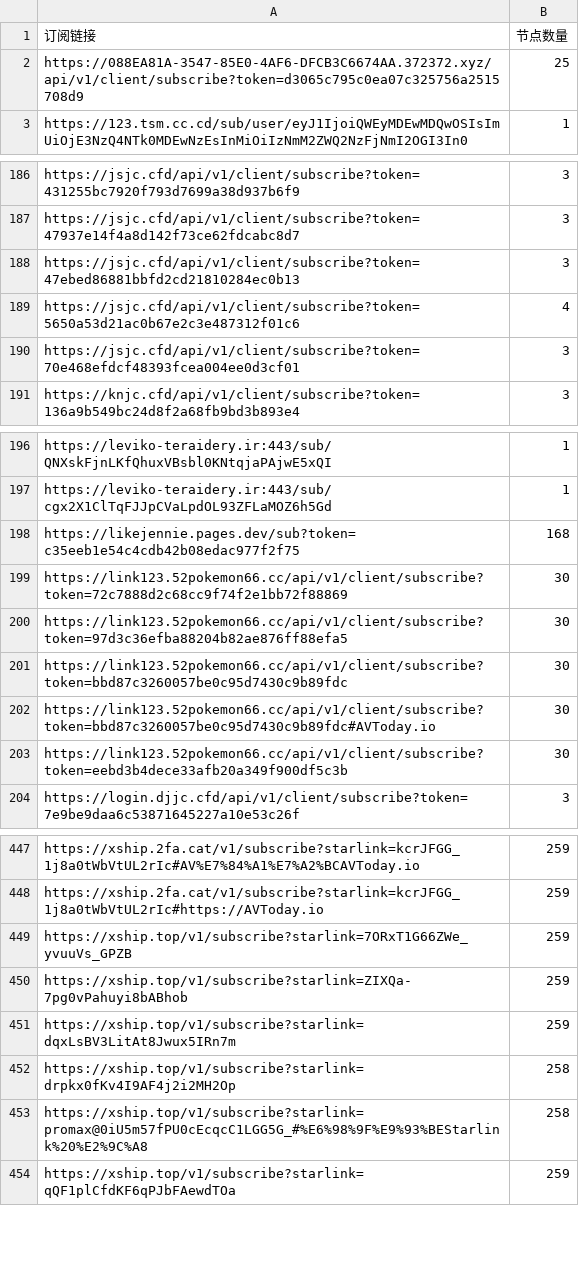
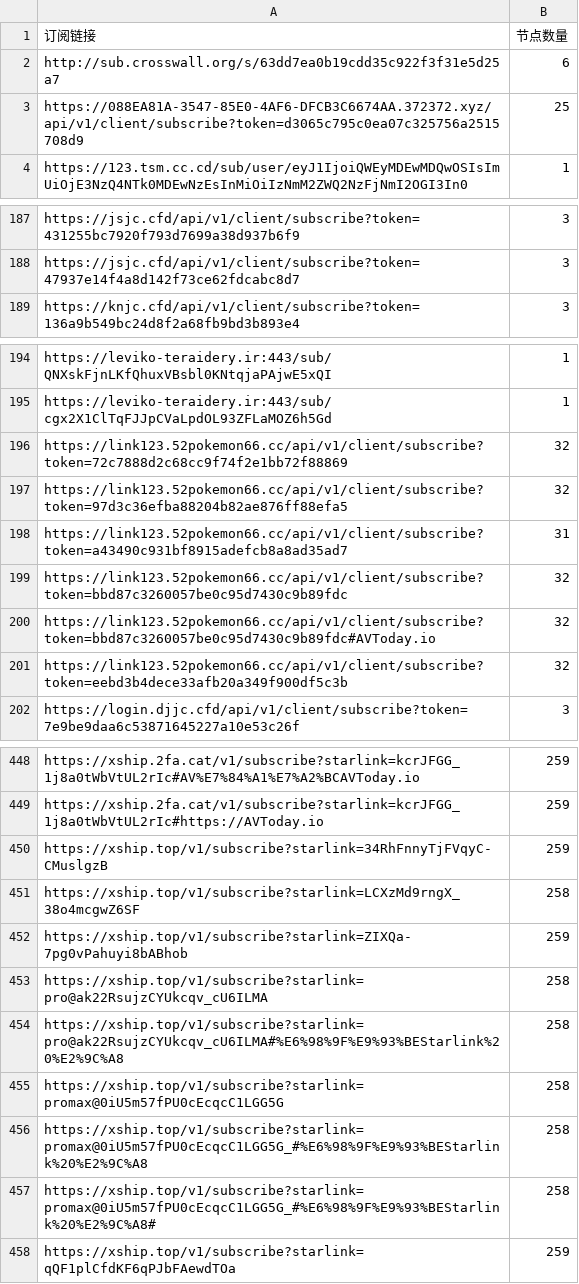
Before and after one commit to ipenwrt/crawler, a CSV file: sub_parser.csv, drawn as a sheet; only a part is shown, gaps mark what is left out; the diff covers the shown part only.

```diff
--- a/sub_parser.csv
+++ b/sub_parser.csv
@@ -1,2 +1,3 @@
 订阅链接,节点数量
+http://sub.crosswall.org/s/63dd7ea0b19cdd35c922f3f31e5d25a7,6
 https://088EA81A-3547-85E0-4AF6-DFCB3C6674AA.372372.xyz/api/v1/client/subscribe?token=d3065c795c0ea07c325756a2515708d9,25
@@ -187,5 +188,2 @@ https://jsjc.cfd/api/v1/client/subscribe?token=431255bc7920f793d7699a38d937b6f9,
 https://jsjc.cfd/api/v1/client/subscribe?token=47937e14f4a8d142f73ce62fdcabc8d7,3
-https://jsjc.cfd/api/v1/client/subscribe?token=47ebed86881bbfd2cd21810284ec0b13,3
-https://jsjc.cfd/api/v1/client/subscribe?token=5650a53d21ac0b67e2c3e487312f01c6,4
-https://jsjc.cfd/api/v1/client/subscribe?token=70e468efdcf48393fcea004ee0d3cf01,3
 https://knjc.cfd/api/v1/client/subscribe?token=136a9b549bc24d8f2a68fb9bd3b893e4,3
@@ -197,8 +195,8 @@ https://leviko-teraidery.ir:443/sub/QNXskFjnLKfQhuxVBsbl0KNtqjaPAjwE5xQI,1
 https://leviko-teraidery.ir:443/sub/cgx2X1ClTqFJJpCVaLpdOL93ZFLaMOZ6h5Gd,1
-https://likejennie.pages.dev/sub?token=c35eeb1e54c4cdb42b08edac977f2f75,168
-https://link123.52pokemon66.cc/api/v1/client/subscribe?token=72c7888d2c68cc9f74f2e1bb72f88869,30
-https://link123.52pokemon66.cc/api/v1/client/subscribe?token=97d3c36efba88204b82ae876ff88efa5,30
-https://link123.52pokemon66.cc/api/v1/client/subscribe?token=bbd87c3260057be0c95d7430c9b89fdc,30
-https://link123.52pokemon66.cc/api/v1/client/subscribe?token=bbd87c3260057be0c95d7430c9b89fdc#AVToday.io,30
-https://link123.52pokemon66.cc/api/v1/client/subscribe?token=eebd3b4dece33afb20a349f900df5c3b,30
+https://link123.52pokemon66.cc/api/v1/client/subscribe?token=72c7888d2c68cc9f74f2e1bb72f88869,32
+https://link123.52pokemon66.cc/api/v1/client/subscribe?token=97d3c36efba88204b82ae876ff88efa5,32
+https://link123.52pokemon66.cc/api/v1/client/subscribe?token=a43490c931bf8915adefcb8a8ad35ad7,31
+https://link123.52pokemon66.cc/api/v1/client/subscribe?token=bbd87c3260057be0c95d7430c9b89fdc,32
+https://link123.52pokemon66.cc/api/v1/client/subscribe?token=bbd87c3260057be0c95d7430c9b89fdc#AVToday.io,32
+https://link123.52pokemon66.cc/api/v1/client/subscribe?token=eebd3b4dece33afb20a349f900df5c3b,32
 https://login.djjc.cfd/api/v1/client/subscribe?token=7e9be9daa6c53871645227a10e53c26f,3
@@ -448,7 +449,10 @@ https://xship.2fa.cat/v1/subscribe?starlink=kcrJFGG_1j8a0tWbVtUL2rIc#AV%E7%84%A1
 https://xship.2fa.cat/v1/subscribe?starlink=kcrJFGG_1j8a0tWbVtUL2rIc#https://AVToday.io,259
-https://xship.top/v1/subscribe?starlink=7ORxT1G66ZWe_yvuuVs_GPZB,259
+https://xship.top/v1/subscribe?starlink=34RhFnnyTjFVqyC-CMuslgzB,259
+https://xship.top/v1/subscribe?starlink=LCXzMd9rngX_38o4mcgwZ6SF,258
 https://xship.top/v1/subscribe?starlink=ZIXQa-7pg0vPahuyi8bABhob,259
-https://xship.top/v1/subscribe?starlink=dqxLsBV3LitAt8Jwux5IRn7m,259
-https://xship.top/v1/subscribe?starlink=drpkx0fKv4I9AF4j2i2MH2Op,258
+https://xship.top/v1/subscribe?starlink=pro@ak22RsujzCYUkcqv_cU6ILMA,258
+https://xship.top/v1/subscribe?starlink=pro@ak22RsujzCYUkcqv_cU6ILMA#%E6%98%9F%E9%93%BEStarlink%20%E2%9C%A8,258
+https://xship.top/v1/subscribe?starlink=promax@0iU5m57fPU0cEcqcC1LGG5G,258
 https://xship.top/v1/subscribe?starlink=promax@0iU5m57fPU0cEcqcC1LGG5G_#%E6%98%9F%E9%93%BEStarlink%20%E2%9C%A8,258
+https://xship.top/v1/subscribe?starlink=promax@0iU5m57fPU0cEcqcC1LGG5G_#%E6%98%9F%E9%93%BEStarlink%20%E2%9C%A8#,258
 https://xship.top/v1/subscribe?starlink=qQF1plCfdKF6qPJbFAewdTOa,259
```
Also changed, not shown: 8 added rows, 3 removed rows and 8 edited cells elsewhere in this file, 3 other files.
